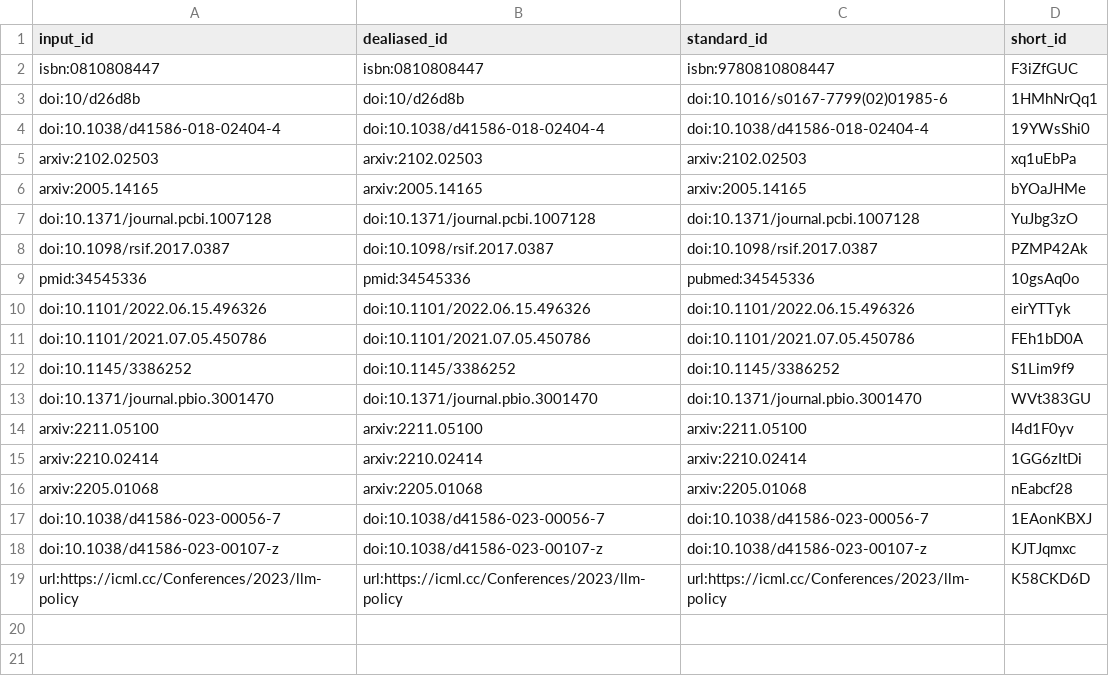
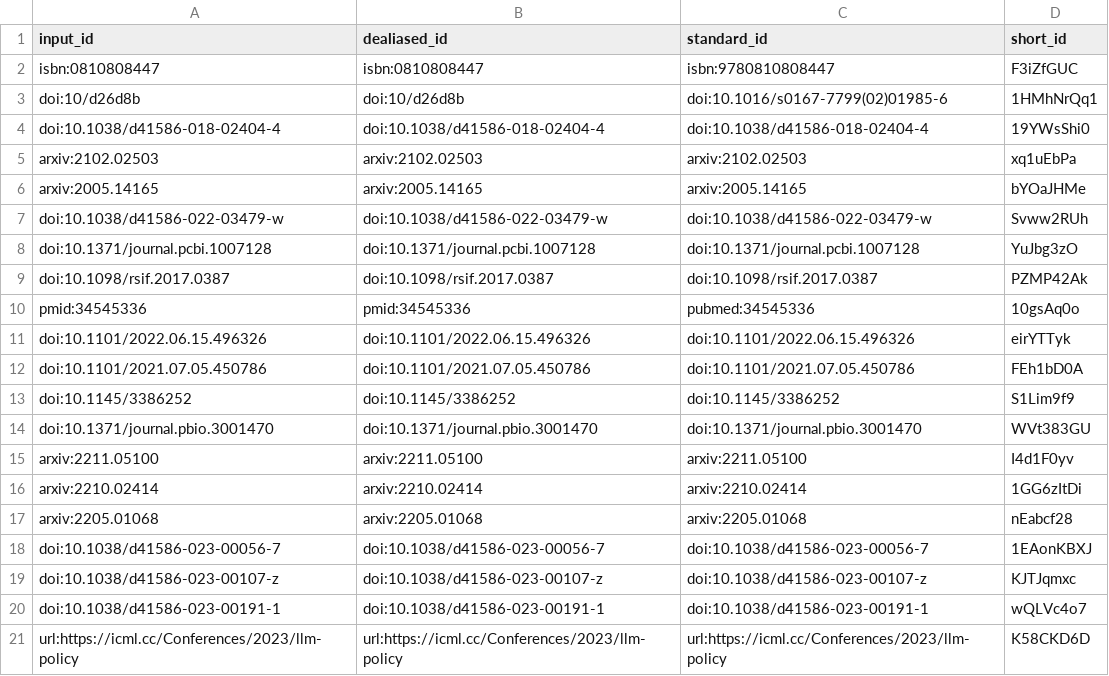
Before and after one commit to greenelab/manubot-gpt-manuscript, a TSV file: citations.tsv, drawn as a sheet; the diff names each change by its address in the sheet, - before the commit and + after, or states it on an @@ line.

```diff
--- a/citations.tsv
+++ b/citations.tsv
+row 7: doi:10.1038/d41586-022-03479-w | doi:10.1038/d41586-022-03479-w | doi:10.1038/d41586-022-03479-w | Svww2RUh
+row 20: doi:10.1038/d41586-023-00191-1 | doi:10.1038/d41586-023-00191-1 | doi:10.1038/d41586-023-00191-1 | wQLVc4o7
```
Also changed, not shown: 6 other files.
